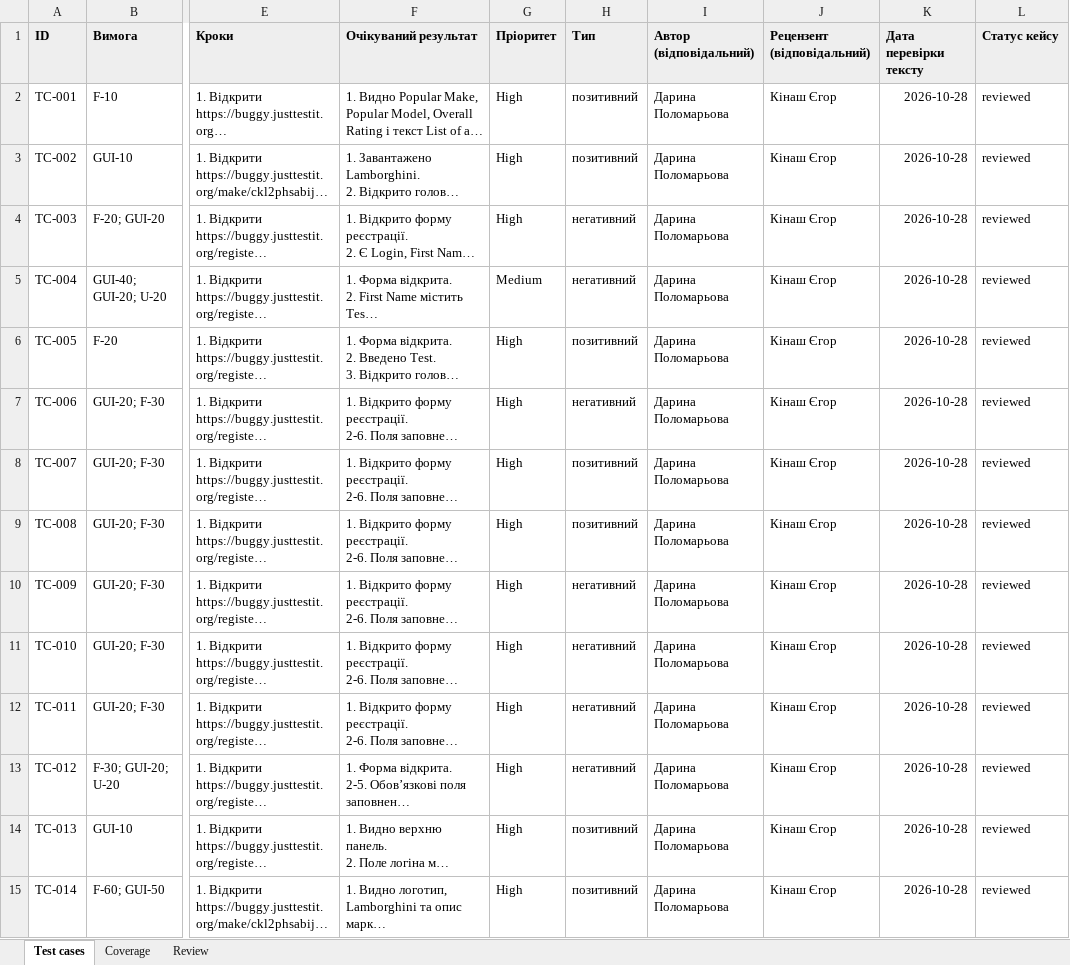
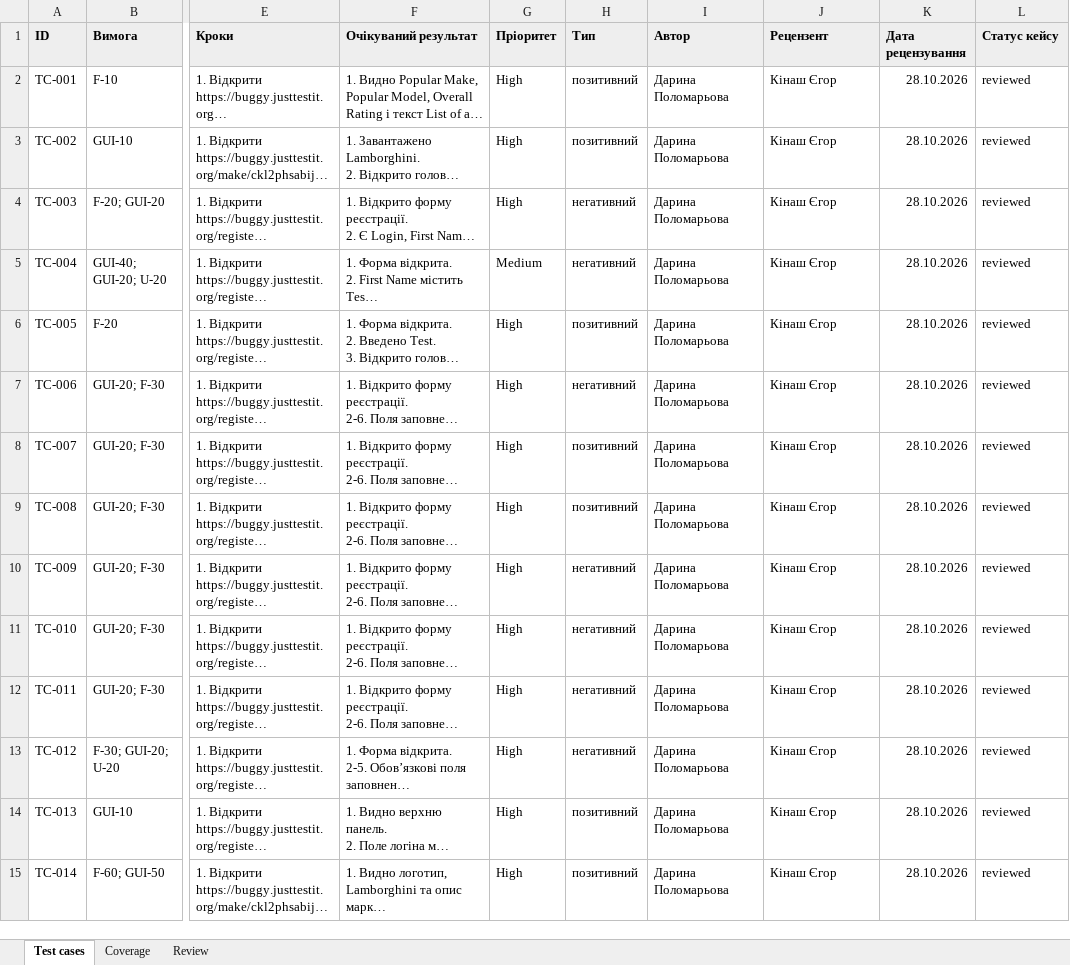
Before and after one commit to ivasantai/fb44_autorate, an Excel workbook: docs/sprint3/test-cases.xlsx, sheet Test cases, drawn as a sheet; only a part is shown, gaps mark what is left out; long unchanged cells end in …; values as stored, in another font and other column widths than the file's, no borders; the diff covers the shown part only; the diff names each change by its address in the sheet, - before the commit and + after, or states it on an @@ line.

```diff
--- a/docs/sprint3/test-cases.xlsx (sheet Test cases)
+++ b/docs/sprint3/test-cases.xlsx (sheet Test cases)
-I1: Автор (відповідальний)
+I1: Автор
-J1: Рецензент (відповідальний)
+J1: Рецензент
-K1: Дата перевірки тексту
+K1: Дата рецензування
-K2:K15 (Дата рецензування): 2026-10-28
+K2:K15 (Дата рецензування): 28.10.2026
```
Also changed, not shown: 26 edited cells elsewhere in this sheet, sheet Review, sheet Coverage.
